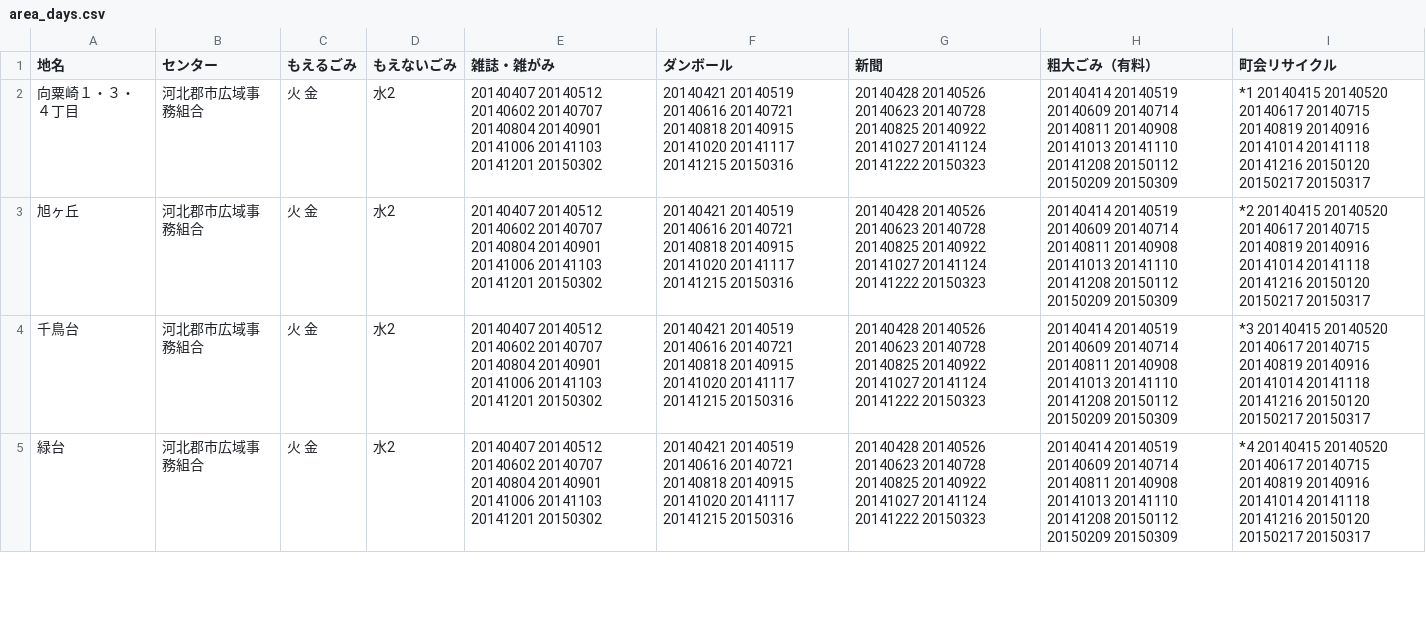
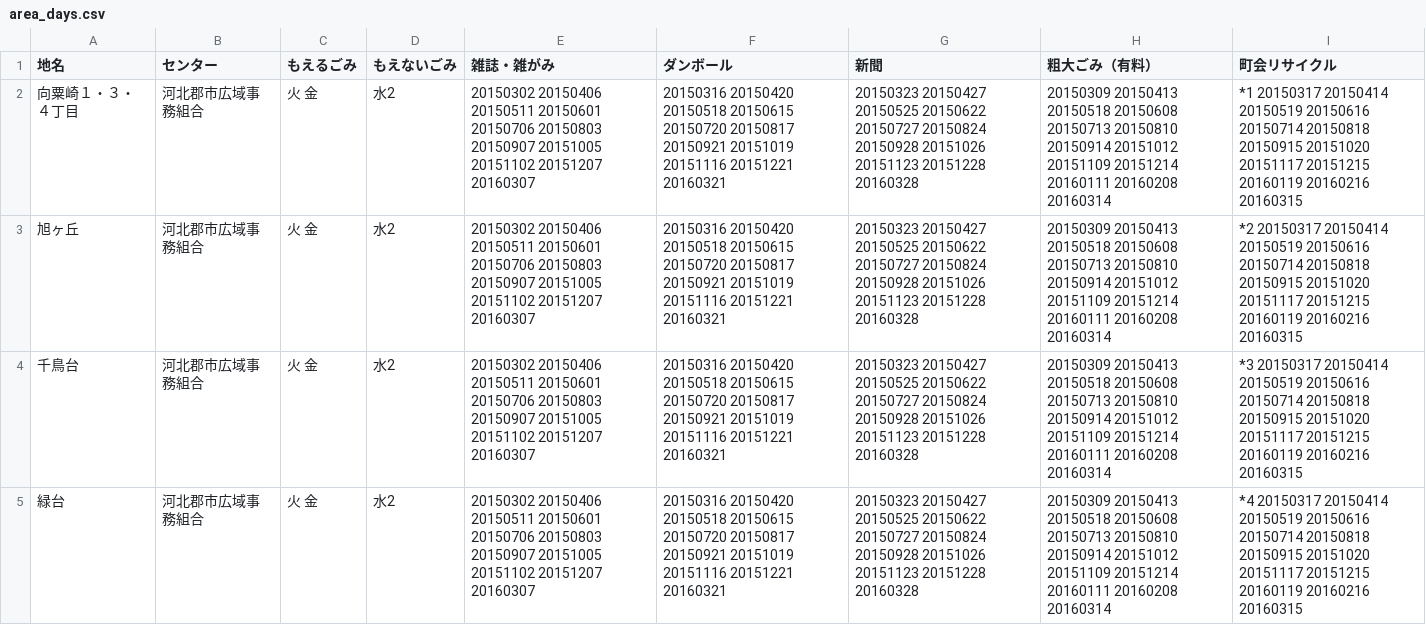
Before and after one commit to uchinada5374/5374, a CSV file: data/area_days.csv, drawn as a sheet; only a part is shown; the diff covers the shown part only.

Commit message:
27年度追加
27年度追加

```diff
--- a/data/area_days.csv
+++ b/data/area_days.csv
@@ -1,5 +1,5 @@
 地名,センター,もえるごみ,もえないごみ,雑誌・雑がみ,ダンボール,新聞,粗大ごみ（有料）,町会リサイクル
-向粟崎１・３・４丁目,河北郡市広域事務組合,火 金,水2,20140407 20140512 20140602 20140707 20140804 20140901 20141006 20141103 20141201 20150302,20140421 20140519 20140616 20140721 20140818 20140915 20141020 20141117 20141215 20150316,20140428 20140526 20140623 20140728 20140825 20140922 20141027 20141124 20141222 20150323,20140414 20140519 20140609 20140714 20140811 20140908 20141013 20141110 20141208 20150112 20150209 20150309,*1 20140415 20140520 20140617 20140715 20140819 20140916 20141014 20141118 20141216 20150120 20150217 20150317
-旭ヶ丘,河北郡市広域事務組合,火 金,水2,20140407 20140512 20140602 20140707 20140804 20140901 20141006 20141103 20141201 20150302,20140421 20140519 20140616 20140721 20140818 20140915 20141020 20141117 20141215 20150316,20140428 20140526 20140623 20140728 20140825 20140922 20141027 20141124 20141222 20150323,20140414 20140519 20140609 20140714 20140811 20140908 20141013 20141110 20141208 20150112 20150209 20150309,*2 20140415 20140520 20140617 20140715 20140819 20140916 20141014 20141118 20141216 20150120 20150217 20150317
-千鳥台,河北郡市広域事務組合,火 金,水2,20140407 20140512 20140602 20140707 20140804 20140901 20141006 20141103 20141201 20150302,20140421 20140519 20140616 20140721 20140818 20140915 20141020 20141117 20141215 20150316,20140428 20140526 20140623 20140728 20140825 20140922 20141027 20141124 20141222 20150323,20140414 20140519 20140609 20140714 20140811 20140908 20141013 20141110 20141208 20150112 20150209 20150309,*3 20140415 20140520 20140617 20140715 20140819 20140916 20141014 20141118 20141216 20150120 20150217 20150317
-緑台,河北郡市広域事務組合,火 金,水2,20140407 20140512 20140602 20140707 20140804 20140901 20141006 20141103 20141201 20150302,20140421 20140519 20140616 20140721 20140818 20140915 20141020 20141117 20141215 20150316,20140428 20140526 20140623 20140728 20140825 20140922 20141027 20141124 20141222 20150323,20140414 20140519 20140609 20140714 20140811 20140908 20141013 20141110 20141208 20150112 20150209 20150309,*4 20140415 20140520 20140617 20140715 20140819 20140916 20141014 20141118 20141216 20150120 20150217 20150317
+向粟崎１・３・４丁目,河北郡市広域事務組合,火 金,水2,20150302 20150406 20150511 20150601 20150706 20150803 20150907 20151005 20151102 20151207 20160307,20150316 20150420 20150518 20150615 20150720 20150817 20150921 20151019 20151116 20151221 20160321,20150323 20150427 20150525 20150622 20150727 20150824 20150928 20151026 20151123 20151228 20160328,20150309 20150413 20150518 20150608 20150713 20150810 20150914 20151012 20151109 20151214 20160111 20160208 20160314,*1 20150317 20150414 20150519 20150616 20150714 20150818 20150915 20151020 20151117 20151215 20160119 20160216 20160315
+旭ヶ丘,河北郡市広域事務組合,火 金,水2,20150302 20150406 20150511 20150601 20150706 20150803 20150907 20151005 20151102 20151207 20160307,20150316 20150420 20150518 20150615 20150720 20150817 20150921 20151019 20151116 20151221 20160321,20150323 20150427 20150525 20150622 20150727 20150824 20150928 20151026 20151123 20151228 20160328,20150309 20150413 20150518 20150608 20150713 20150810 20150914 20151012 20151109 20151214 20160111 20160208 20160314,*2 20150317 20150414 20150519 20150616 20150714 20150818 20150915 20151020 20151117 20151215 20160119 20160216 20160315
+千鳥台,河北郡市広域事務組合,火 金,水2,20150302 20150406 20150511 20150601 20150706 20150803 20150907 20151005 20151102 20151207 20160307,20150316 20150420 20150518 20150615 20150720 20150817 20150921 20151019 20151116 20151221 20160321,20150323 20150427 20150525 20150622 20150727 20150824 20150928 20151026 20151123 20151228 20160328,20150309 20150413 20150518 20150608 20150713 20150810 20150914 20151012 20151109 20151214 20160111 20160208 20160314,*3 20150317 20150414 20150519 20150616 20150714 20150818 20150915 20151020 20151117 20151215 20160119 20160216 20160315
+緑台,河北郡市広域事務組合,火 金,水2,20150302 20150406 20150511 20150601 20150706 20150803 20150907 20151005 20151102 20151207 20160307,20150316 20150420 20150518 20150615 20150720 20150817 20150921 20151019 20151116 20151221 20160321,20150323 20150427 20150525 20150622 20150727 20150824 20150928 20151026 20151123 20151228 20160328,20150309 20150413 20150518 20150608 20150713 20150810 20150914 20151012 20151109 20151214 20160111 20160208 20160314,*4 20150317 20150414 20150519 20150616 20150714 20150818 20150915 20151020 20151117 20151215 20160119 20160216 20160315
```
Also changed, not shown: 88 edited cells elsewhere in this file.
